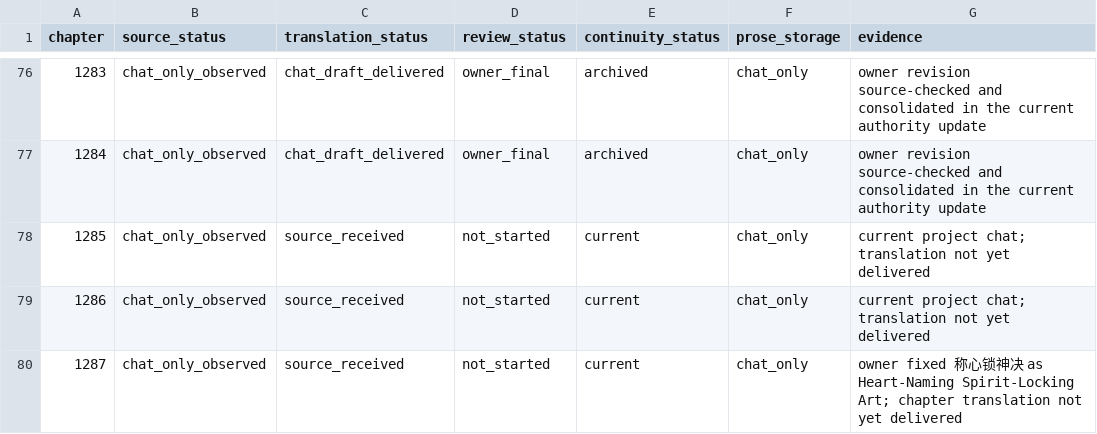
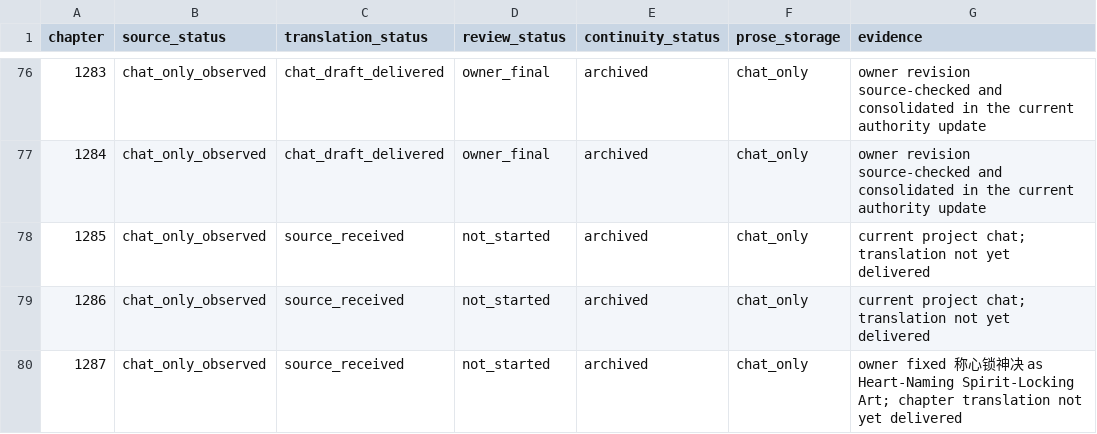
Before and after one commit to RoyUnconquerable/Translation, a TSV file: chatgpt/chapters/ledger.tsv, drawn as a sheet; only a part is shown, gaps mark what is left out; the diff covers the shown part only.

```diff
--- a/chatgpt/chapters/ledger.tsv
+++ b/chatgpt/chapters/ledger.tsv
@@ -77,4 +77,4 @@ chapter	source_status	translation_status	review_status	continuity_status	prose_s
 1284	chat_only_observed	chat_draft_delivered	owner_final	archived	chat_only	owner revision source-checked and consolidated in the current authority update
-1285	chat_only_observed	source_received	not_started	current	chat_only	current project chat; translation not yet delivered
-1286	chat_only_observed	source_received	not_started	current	chat_only	current project chat; translation not yet delivered
-1287	chat_only_observed	source_received	not_started	current	chat_only	owner fixed 称心锁神决 as Heart-Naming Spirit-Locking Art; chapter translation not yet delivered
+1285	chat_only_observed	source_received	not_started	archived	chat_only	current project chat; translation not yet delivered
+1286	chat_only_observed	source_received	not_started	archived	chat_only	current project chat; translation not yet delivered
+1287	chat_only_observed	source_received	not_started	archived	chat_only	owner fixed 称心锁神决 as Heart-Naming Spirit-Locking Art; chapter translation not yet delivered
```
Also changed, not shown: 4 added rows and 2 edited cells elsewhere in this file, chatgpt/glossary/entities.tsv, chatgpt/glossary/phrase-memory.tsv, 8 other files.
